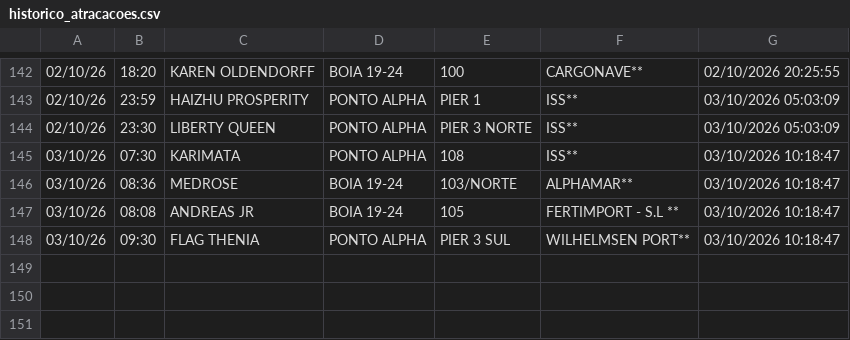
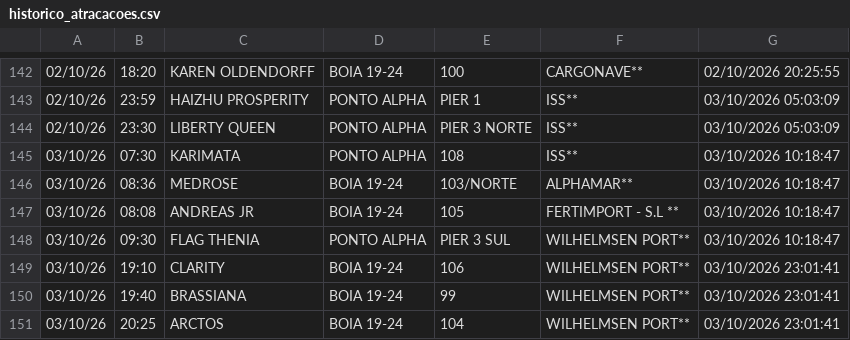
Before and after one commit to Leoofclima/Monitor-Apem, a CSV file: historico_atracacoes.csv, drawn as a sheet; only a part is shown, gaps mark what is left out.

```diff
--- a/historico_atracacoes.csv
+++ b/historico_atracacoes.csv
@@ -148 +148,4 @@
 03/10/26,09:30,FLAG THENIA,PONTO ALPHA,PIER 3 SUL,WILHELMSEN PORT**,03/10/2026 10:18:47
+03/10/26,19:10,CLARITY,BOIA 19-24,106,WILHELMSEN PORT**,03/10/2026 23:01:41
+03/10/26,19:40,BRASSIANA,BOIA 19-24,99,WILHELMSEN PORT**,03/10/2026 23:01:41
+03/10/26,20:25,ARCTOS,BOIA 19-24,104,WILHELMSEN PORT**,03/10/2026 23:01:41
```
Also changed, not shown: 3 other files.
